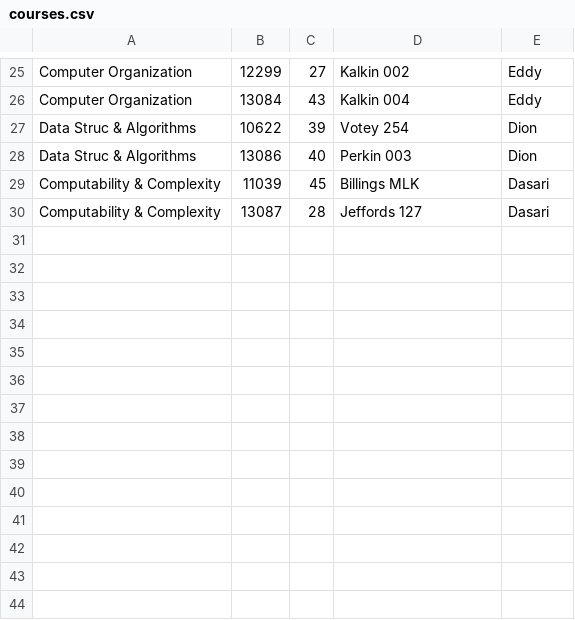
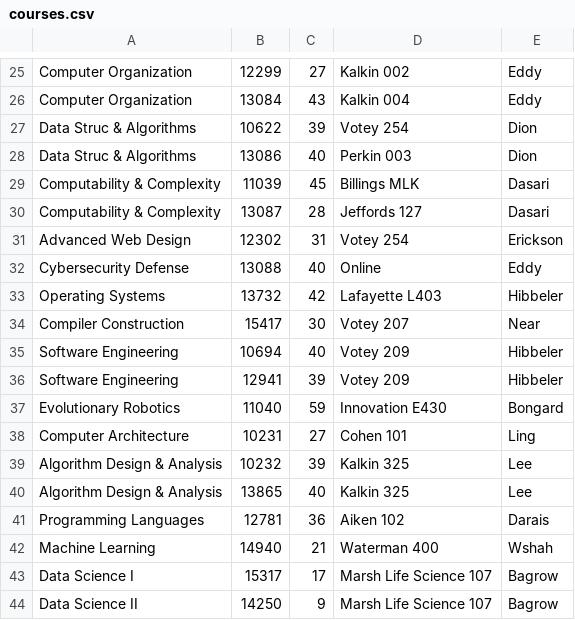
Before and after one commit to marcus-elia/cs205-warmup-m-b-z-e, a CSV file: courses.csv, drawn as a sheet; only a part is shown, gaps mark what is left out; the diff names each change by its address in the sheet, - before the commit and + after, or states it on an @@ line.

Commit message:
Update courses.csv

```diff
--- a/courses.csv
+++ b/courses.csv
+row 31: Advanced Web Design | 12302 | 31 | Votey 254 | Erickson
+row 32: Cybersecurity Defense | 13088 | 40 | Online | Eddy
+row 33: Operating Systems | 13732 | 42 | Lafayette L403 | Hibbeler
+row 34: Compiler Construction | 15417 | 30 | Votey 207 | Near
+row 35: Software Engineering | 10694 | 40 | Votey 209 | Hibbeler
+row 36: Software Engineering | 12941 | 39 | Votey 209 | Hibbeler
+row 37: Evolutionary Robotics | 11040 | 59 | Innovation E430 | Bongard
+row 38: Computer Architecture | 10231 | 27 | Cohen 101 | Ling
+row 39: Algorithm Design & Analysis | 10232 | 39 | Kalkin 325 | Lee
+row 40: Algorithm Design & Analysis | 13865 | 40 | Kalkin 325 | Lee
+row 41: Programming Languages | 12781 | 36 | Aiken 102 | Darais
+row 42: Machine Learning | 14940 | 21 | Waterman 400 | Wshah
+row 43: Data Science I | 15317 | 17 | Marsh Life Science 107 | Bagrow
+row 44: Data Science II | 14250 | 9 | Marsh Life Science 107 | Bagrow
```
